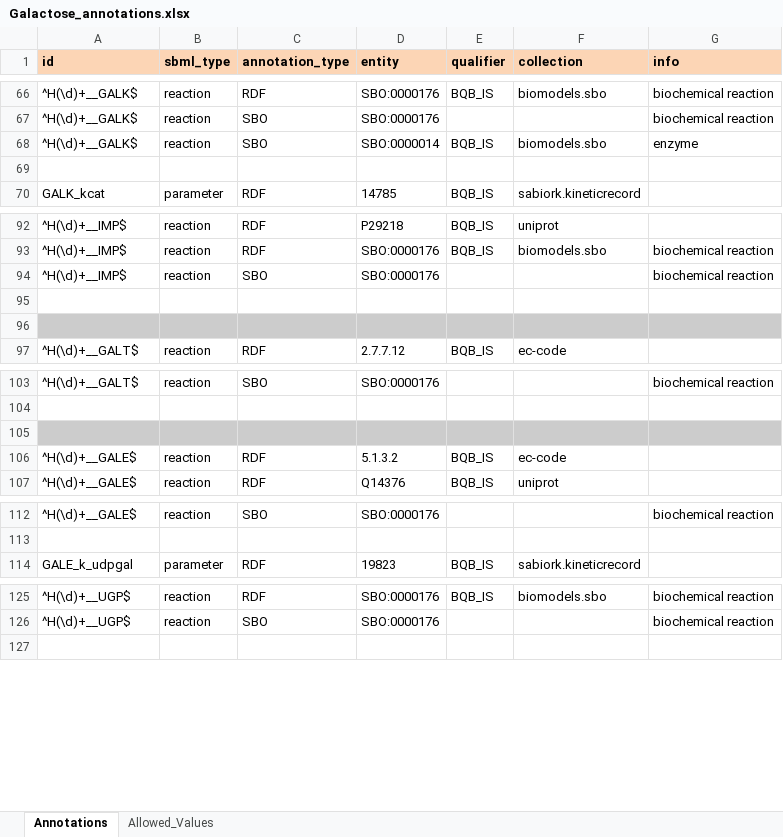
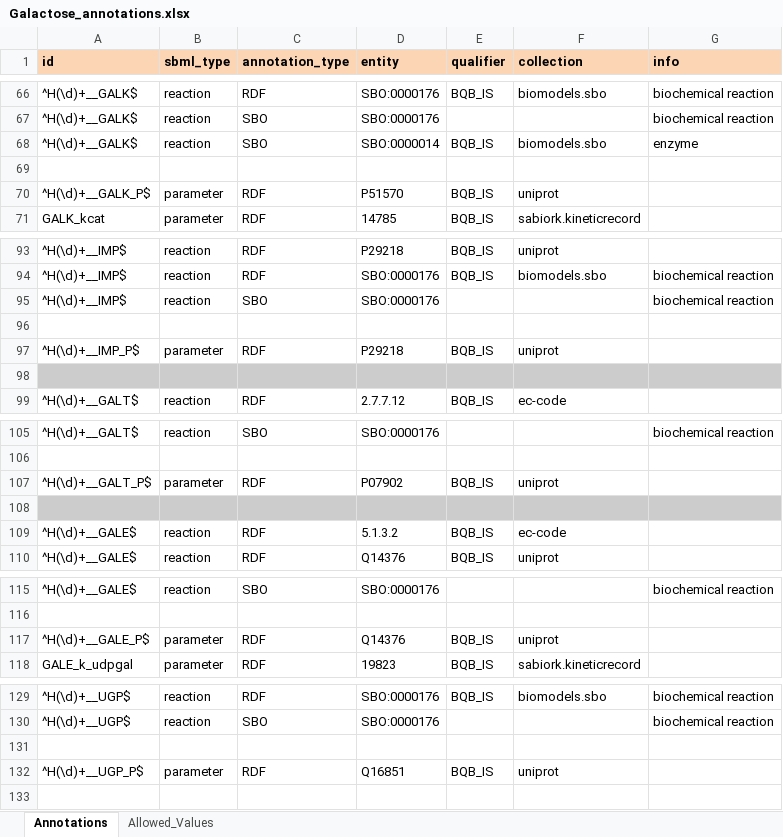
Before and after one commit to jingyayeah/multiscale-galactose, an Excel workbook: python/mysite/sim/sbml/annotation/examples/Galactose_annotations.xlsx, sheet Annotations, drawn as a sheet; only a part is shown, gaps mark what is left out; values as stored, in another font and other column widths than the file's, no borders; the diff covers the shown part only; the diff names each change by its address in the sheet, - before the commit and + after, or states it on an @@ line.

Commit message:
Uniprot for protein parameters annotated

```diff
--- a/python/mysite/sim/sbml/annotation/examples/Galactose_annotations.xlsx (sheet Annotations)
+++ b/python/mysite/sim/sbml/annotation/examples/Galactose_annotations.xlsx (sheet Annotations)
+row 70: ^H(\d)+__GALK_P$ | parameter | RDF | P51570 | BQB_IS | uniprot
+row 97: ^H(\d)+__IMP_P$ | parameter | RDF | P29218 | BQB_IS | uniprot
+row 107: ^H(\d)+__GALT_P$ | parameter | RDF | P07902 | BQB_IS | uniprot
+row 117: ^H(\d)+__GALE_P$ | parameter | RDF | Q14376 | BQB_IS | uniprot
+row 131: (empty)
+row 132: ^H(\d)+__UGP_P$ | parameter | RDF | Q16851 | BQB_IS | uniprot
```
Also changed, not shown: 5 added rows elsewhere in this sheet.
